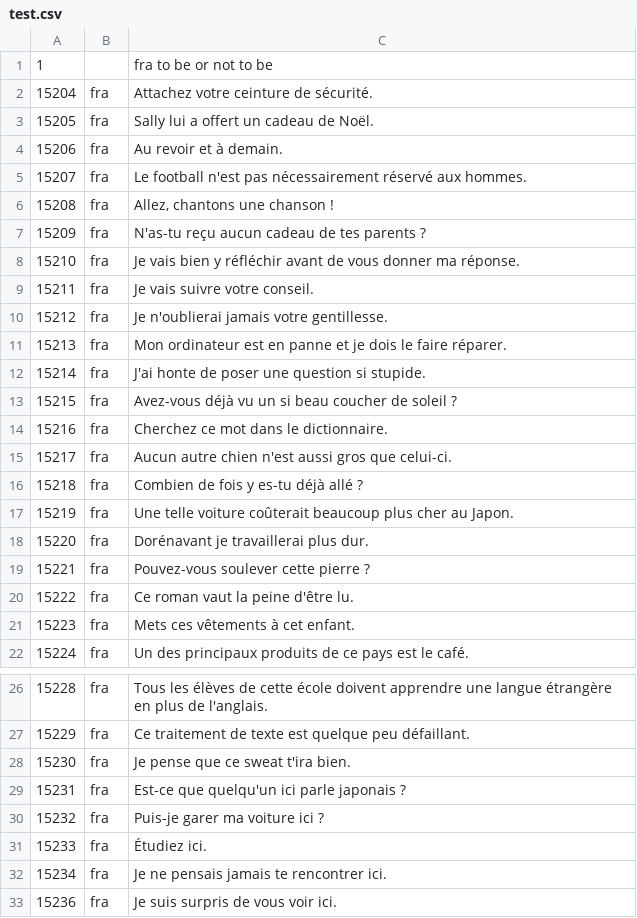
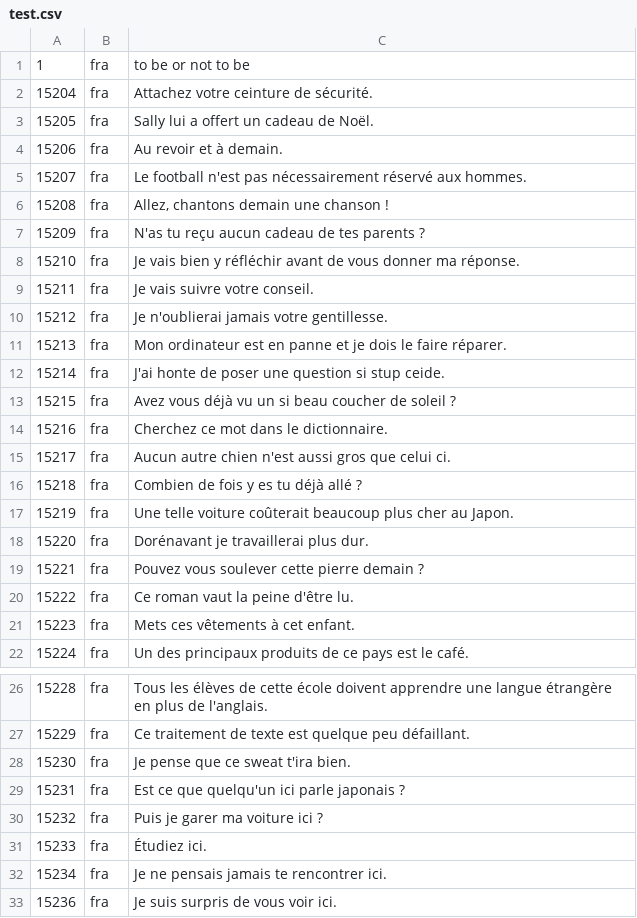
Before and after one commit to Yachironi/RechercheTextuelle, a CSV file: Files/test.csv, drawn as a sheet; only a part is shown, gaps mark what is left out.

```diff
--- a/Files/test.csv
+++ b/Files/test.csv
@@ -1,2 +1,2 @@
-1 		fra to be or not to be
+1	fra 	to be or not to be
 15204	fra	Attachez votre ceinture de sécurité.
@@ -5,4 +5,4 @@
 15207	fra	Le football n'est pas nécessairement réservé aux hommes.
-15208	fra	Allez, chantons une chanson !
-15209	fra	N'as-tu reçu aucun cadeau de tes parents ?
+15208	fra	Allez, chantons demain une chanson !
+15209	fra	N'as tu reçu aucun cadeau de tes parents ?
 15210	fra	Je vais bien y réfléchir avant de vous donner ma réponse.
@@ -11,10 +11,10 @@
 15213	fra	Mon ordinateur est en panne et je dois le faire réparer.
-15214	fra	J'ai honte de poser une question si stupide.
-15215	fra	Avez-vous déjà vu un si beau coucher de soleil ?
+15214	fra	J'ai honte de poser une question si stup ceide.
+15215	fra	Avez vous déjà vu un si beau coucher de soleil ?
 15216	fra	Cherchez ce mot dans le dictionnaire.
-15217	fra	Aucun autre chien n'est aussi gros que celui-ci.
-15218	fra	Combien de fois y es-tu déjà allé ?
+15217	fra	Aucun autre chien n'est aussi gros que celui ci.
+15218	fra	Combien de fois y es tu déjà allé ?
 15219	fra	Une telle voiture coûterait beaucoup plus cher au Japon.
 15220	fra	Dorénavant je travaillerai plus dur.
-15221	fra	Pouvez-vous soulever cette pierre ?
+15221	fra	Pouvez vous soulever cette pierre demain ?
 15222	fra	Ce roman vaut la peine d'être lu.
@@ -28,4 +28,4 @@
 15230	fra	Je pense que ce sweat t'ira bien.
-15231	fra	Est-ce que quelqu'un ici parle japonais ?
-15232	fra	Puis-je garer ma voiture ici ?
+15231	fra	Est ce que quelqu'un ici parle japonais ?
+15232	fra	Puis je garer ma voiture ici ?
 15233	fra	Étudiez ici.
```
Also changed, not shown: 3 other files.
